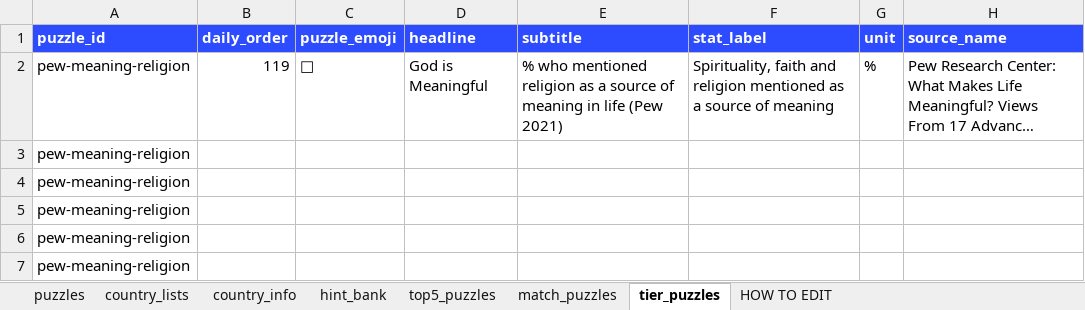
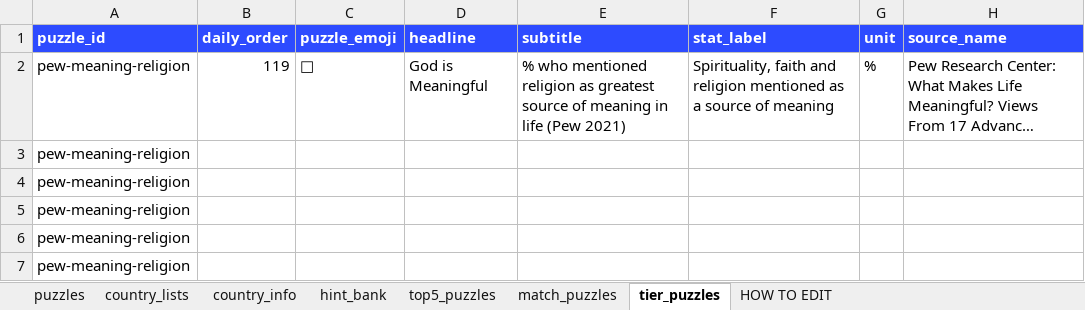
Before and after one commit to MichaelYao88/rankd, an Excel workbook: puzzles.xlsx, sheet tier_puzzles, drawn as a sheet; only a part is shown; long unchanged cells end in …; values as stored, in another font and other column widths than the file's, no borders; the diff names each change by its address in the sheet, - before the commit and + after, or states it on an @@ line.

```diff
--- a/puzzles.xlsx (sheet tier_puzzles)
+++ b/puzzles.xlsx (sheet tier_puzzles)
-E2 (subtitle): …religion as a source of…
+E2 (subtitle): …religion as greatest source of…
```
Also changed, not shown: 4 other files.
